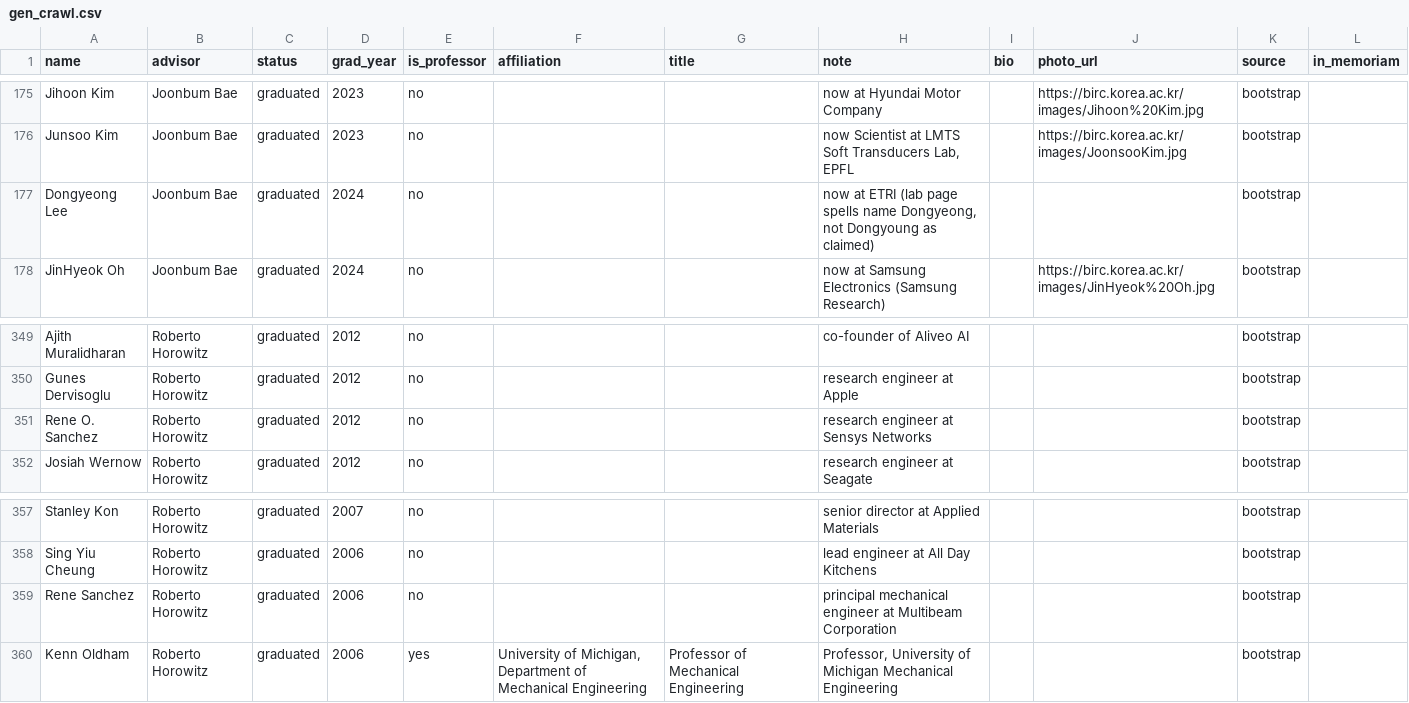
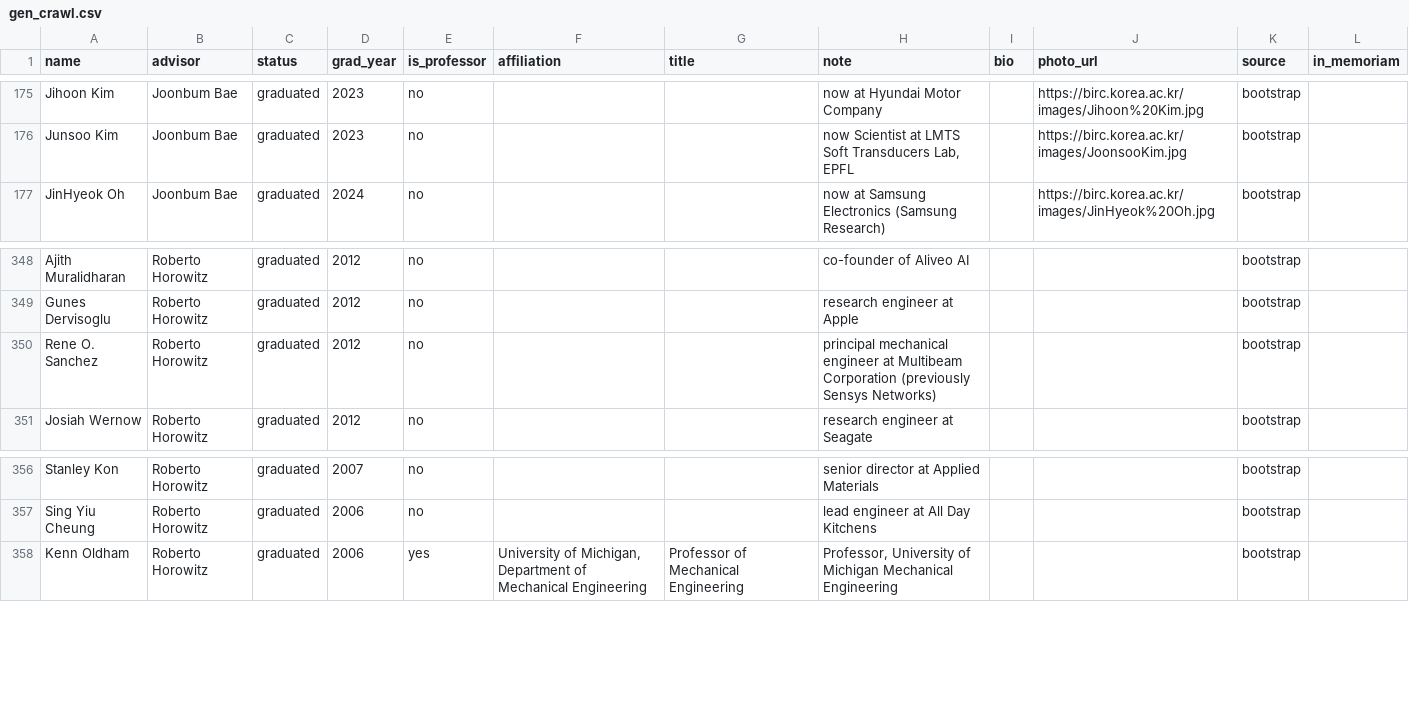
Before and after one commit to tomi80th/tomizukafest, a CSV file: family-tree/data/gen_crawl.csv, drawn as a sheet; only a part is shown, gaps mark what is left out.

```diff
--- a/family-tree/data/gen_crawl.csv
+++ b/family-tree/data/gen_crawl.csv
@@ -176,3 +176,2 @@ Jihoon Kim,Joonbum Bae,graduated,2023,no,,,now at Hyundai Motor Company,,https:/
 Junsoo Kim,Joonbum Bae,graduated,2023,no,,,"now Scientist at LMTS Soft Transducers Lab, EPFL",,https://birc.korea.ac.kr/images/JoonsooKim.jpg,bootstrap,
-Dongyeong Lee,Joonbum Bae,graduated,2024,no,,,"now at ETRI (lab page spells name Dongyeong, not Dongyoung as claimed)",,,bootstrap,
 JinHyeok Oh,Joonbum Bae,graduated,2024,no,,,now at Samsung Electronics (Samsung Research),,https://birc.korea.ac.kr/images/JinHyeok%20Oh.jpg,bootstrap,
@@ -350,3 +349,3 @@ Ajith Muralidharan,Roberto Horowitz,graduated,2012,no,,,co-founder of Aliveo AI,
 Gunes Dervisoglu,Roberto Horowitz,graduated,2012,no,,,research engineer at Apple,,,bootstrap,
-Rene O. Sanchez,Roberto Horowitz,graduated,2012,no,,,research engineer at Sensys Networks,,,bootstrap,
+Rene O. Sanchez,Roberto Horowitz,graduated,2012,no,,,"principal mechanical engineer at Multibeam Corporation (previously Sensys Networks)",,,bootstrap,
 Josiah Wernow,Roberto Horowitz,graduated,2012,no,,,research engineer at Seagate,,,bootstrap,
@@ -358,3 +357,2 @@ Stanley Kon,Roberto Horowitz,graduated,2007,no,,,senior director at Applied Mate
 Sing Yiu Cheung,Roberto Horowitz,graduated,2006,no,,,lead engineer at All Day Kitchens,,,bootstrap,
-Rene Sanchez,Roberto Horowitz,graduated,2006,no,,,principal mechanical engineer at Multibeam Corporation,,,bootstrap,
 Kenn Oldham,Roberto Horowitz,graduated,2006,yes,"University of Michigan, Department of Mechanical Engineering",Professor of Mechanical Engineering,"Professor, University of Michigan Mechanical Engineering",,,bootstrap,
```
Also changed, not shown: family-tree/data/overrides.csv, 11 other files.
